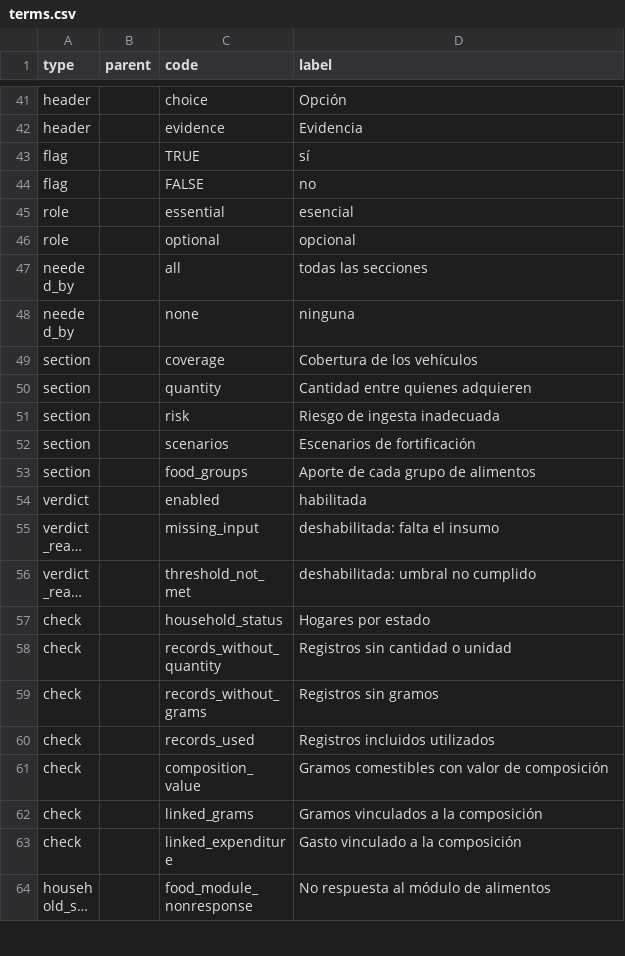
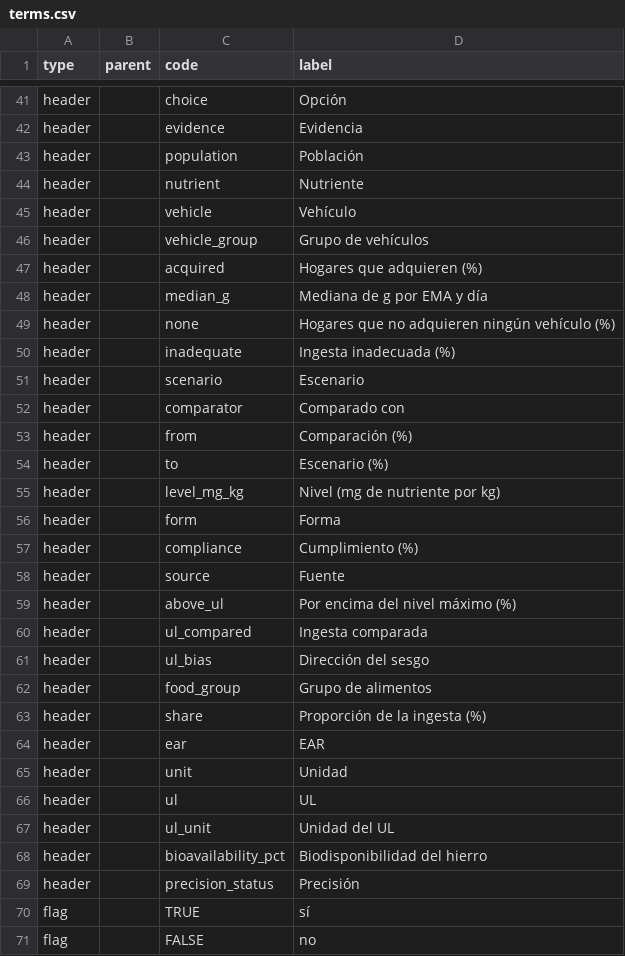
Before and after one commit to maicel1978/hcesfort, a CSV file: inst/report/es/terms.csv, drawn as a sheet; only a part is shown, gaps mark what is left out; the shorter side is filled out with more unchanged rows; long unchanged cells end in …; the diff covers the shown part only; the diff names each change by its address in the sheet, - before the commit and + after, or states it on an @@ line.

```diff
--- a/inst/report/es/terms.csv
+++ b/inst/report/es/terms.csv
+row 43: header |  | population | Población
+row 44: header |  | nutrient | Nutriente
+row 45: header |  | vehicle | Vehículo
+row 46: header |  | vehicle_group | Grupo de vehículos
+row 47: header |  | acquired | Hogares que adquieren (%)
+row 48: header |  | median_g | Mediana de g por EMA y día
+row 49: header |  | none | Hogares que no adquieren ningún vehículo (%)
+row 50: header |  | inadequate | Ingesta inadecuada (%)
+row 51: header |  | scenario | Escenario
+row 52: header |  | comparator | Comparado con
+row 53: header |  | from | Comparación (%)
+row 54: header |  | to | Escenario (%)
+row 55: header |  | level_mg_kg | Nivel (mg de nutriente por kg)
+row 56: header |  | form | Forma
+row 57: header |  | compliance | Cumplimiento (%)
+row 58: header |  | source | Fuente
+row 59: header |  | above_ul | Por encima del nivel máximo (%)
+row 60: header |  | ul_compared | Ingesta comparada
+row 61: header |  | ul_bias | Dirección del sesgo
+row 62: header |  | food_group | Grupo de alimentos
+row 63: header |  | share | Proporción de la ingesta (%)
+row 64: header |  | ear | EAR
+row 65: header |  | unit | Unidad
+row 66: header |  | ul | UL
+row 67: header |  | ul_unit | Unidad del UL
+row 68: header |  | bioavailability_pct | Biodisponibilidad del hierro
+row 69: header |  | precision_status | Precisión
```
Also changed, not shown: 11 added rows elsewhere in this file, inst/report/en/labels.csv, inst/report/en/terms.csv, 5 other files.
